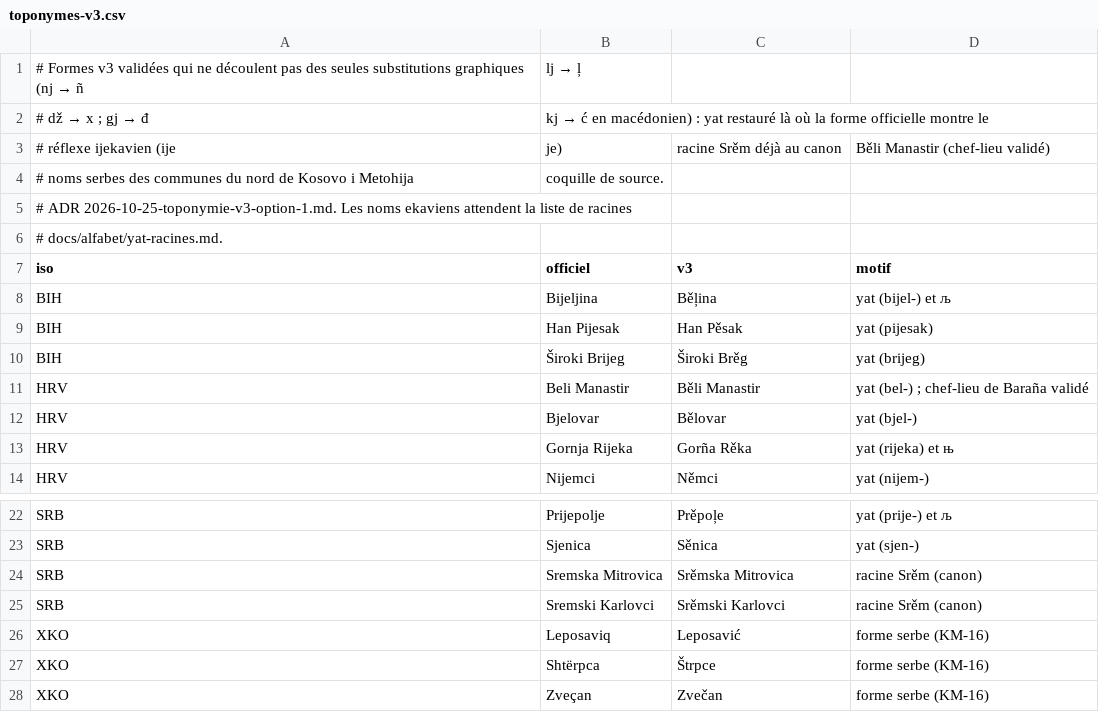
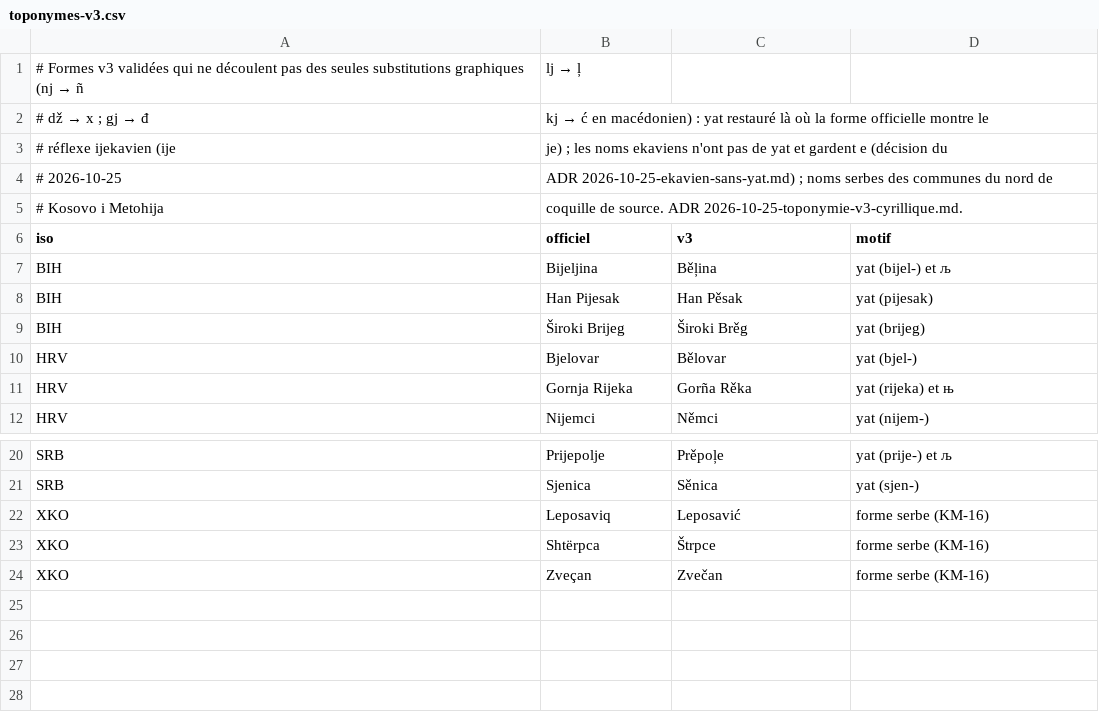
Before and after one commit to nstevanovic-ids/BK-Conf, a CSV file: docs/alfabet/toponymes-v3.csv, drawn as a sheet; only a part is shown, gaps mark what is left out.

```diff
--- a/docs/alfabet/toponymes-v3.csv
+++ b/docs/alfabet/toponymes-v3.csv
@@ -2,6 +2,5 @@
 # dž → x ; gj → đ, kj → ć en macédonien) : yat restauré là où la forme officielle montre le
-# réflexe ijekavien (ije, je), racine Srěm déjà au canon, Běli Manastir (chef-lieu validé),
-# noms serbes des communes du nord de Kosovo i Metohija, coquille de source.
-# ADR 2026-10-25-toponymie-v3-option-1.md. Les noms ekaviens attendent la liste de racines
-# docs/alfabet/yat-racines.md.
+# réflexe ijekavien (ije, je) ; les noms ekaviens n'ont pas de yat et gardent e (décision du
+# 2026-10-25, ADR 2026-10-25-ekavien-sans-yat.md) ; noms serbes des communes du nord de
+# Kosovo i Metohija, coquille de source. ADR 2026-10-25-toponymie-v3-cyrillique.md.
 iso,officiel,v3,motif
@@ -10,3 +9,2 @@ BIH,Han Pijesak,Han Pěsak,yat (pijesak)
 BIH,Široki Brijeg,Široki Brěg,yat (brijeg)
-HRV,Beli Manastir,Běli Manastir,yat (bel-) ; chef-lieu de Baraña validé
 HRV,Bjelovar,Bělovar,yat (bjel-)
@@ -23,4 +21,2 @@ SRB,Prijepolje,Prěpoļe,yat (prije-) et љ
 SRB,Sjenica,Sěnica,yat (sjen-)
-SRB,Sremska Mitrovica,Srěmska Mitrovica,racine Srěm (canon)
-SRB,Sremski Karlovci,Srěmski Karlovci,racine Srěm (canon)
 XKO,Leposaviq,Leposavić,forme serbe (KM-16)
```
Also changed, not shown: 8 other files.
